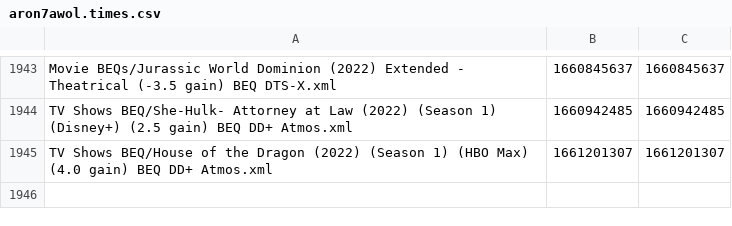
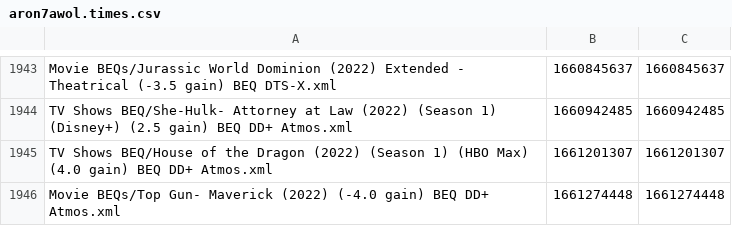
Before and after one commit to 3ll3d00d/beqcatalogue, a CSV file: aron7awol.times.csv, drawn as a sheet; only a part is shown, gaps mark what is left out; the diff names each change by its address in the sheet, - before the commit and + after, or states it on an @@ line.

```diff
--- a/aron7awol.times.csv
+++ b/aron7awol.times.csv
+row 1946: Movie BEQs/Top Gun- Maverick (2022) (-4.0 gain) BEQ DD+ Atmos.xml | 1661274448 | 1661274448
```
Also changed, not shown: 6 other files.
